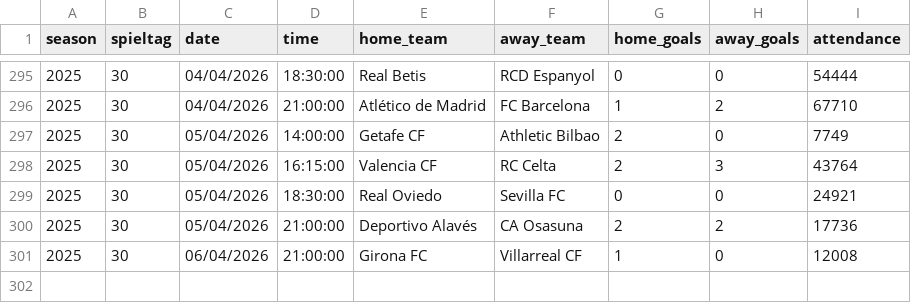
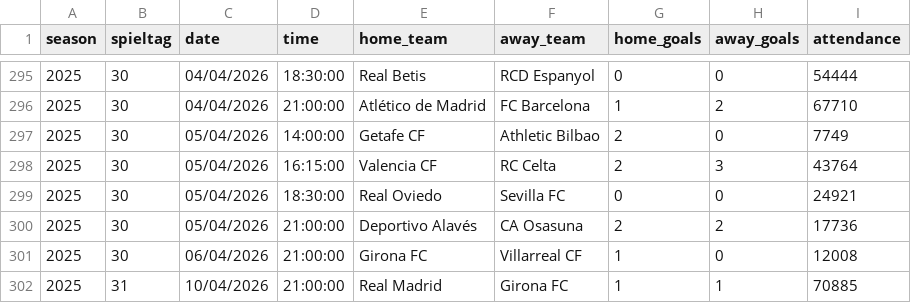
Before and after one commit to jdiegots/aforolab, a CSV file: public/data/matches/laliga_2025_j1-13.csv, drawn as a sheet; only a part is shown, gaps mark what is left out; the diff names each change by its address in the sheet, - before the commit and + after, or states it on an @@ line.

```diff
--- a/public/data/matches/laliga_2025_j1-13.csv
+++ b/public/data/matches/laliga_2025_j1-13.csv
+row 302: 2025 | 31 | 10/04/2026 | 21:00:00 | Real Madrid | Girona FC | 1 | 1 | 70885
```
Also changed, not shown: public/data/matches/segunda_2025_j1-15.csv.
